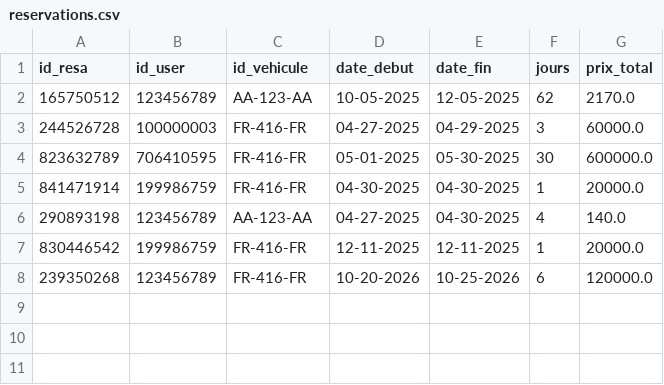
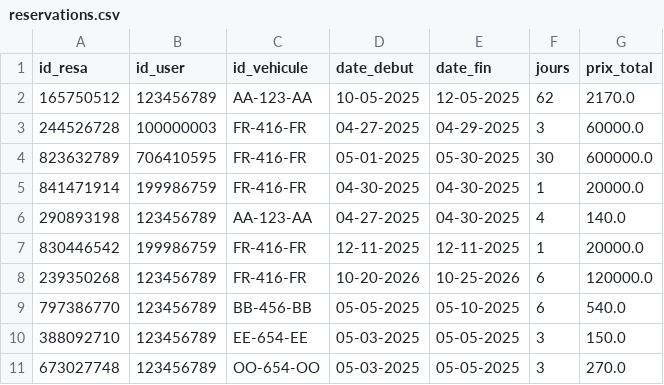
Before and after one commit to paulr04/projet_info_IA_PR, a CSV file: reservations.csv, drawn as a sheet; the diff names each change by its address in the sheet, - before the commit and + after, or states it on an @@ line.

```diff
--- a/reservations.csv
+++ b/reservations.csv
+row 9: 797386770 | 123456789 | BB-456-BB | 05-05-2025 | 05-10-2025 | 6 | 540.0
+row 10: 388092710 | 123456789 | EE-654-EE | 05-03-2025 | 05-05-2025 | 3 | 150.0
+row 11: 673027748 | 123456789 | OO-654-OO | 05-03-2025 | 05-05-2025 | 3 | 270.0
```
Also changed, not shown: 10 other files.
